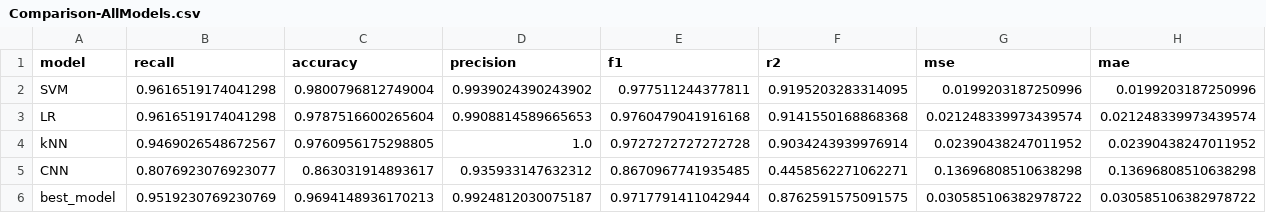
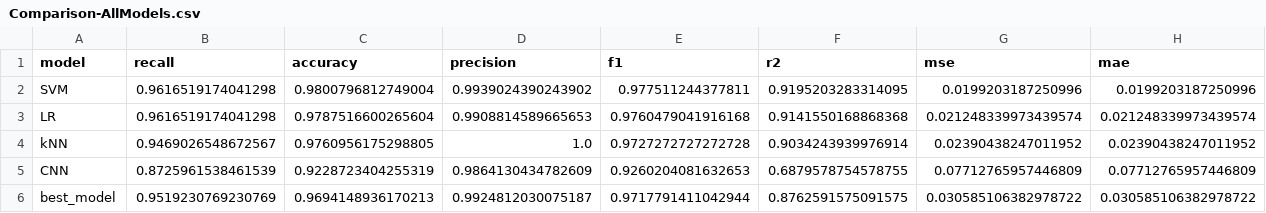
Before and after one commit to joeyko2706/MachineLearning24, a CSV file: Project/Comparison-AllModels.csv, drawn as a sheet.

```diff
--- a/Project/Comparison-AllModels.csv
+++ b/Project/Comparison-AllModels.csv
@@ -4,3 +4,3 @@ LR,0.9616519174041298,0.9787516600265604,0.9908814589665653,0.9760479041916168,0
 kNN,0.9469026548672567,0.9760956175298805,1.0,0.9727272727272728,0.9034243939976914,0.02390438247011952,0.02390438247011952
-CNN,0.8076923076923077,0.863031914893617,0.935933147632312,0.8670967741935485,0.4458562271062271,0.13696808510638298,0.13696808510638298
+CNN,0.8725961538461539,0.9228723404255319,0.9864130434782609,0.9260204081632653,0.6879578754578755,0.07712765957446809,0.07712765957446809
 best_model,0.9519230769230769,0.9694148936170213,0.9924812030075187,0.9717791411042944,0.8762591575091575,0.030585106382978722,0.030585106382978722
```
Also changed, not shown: 10 other files.
